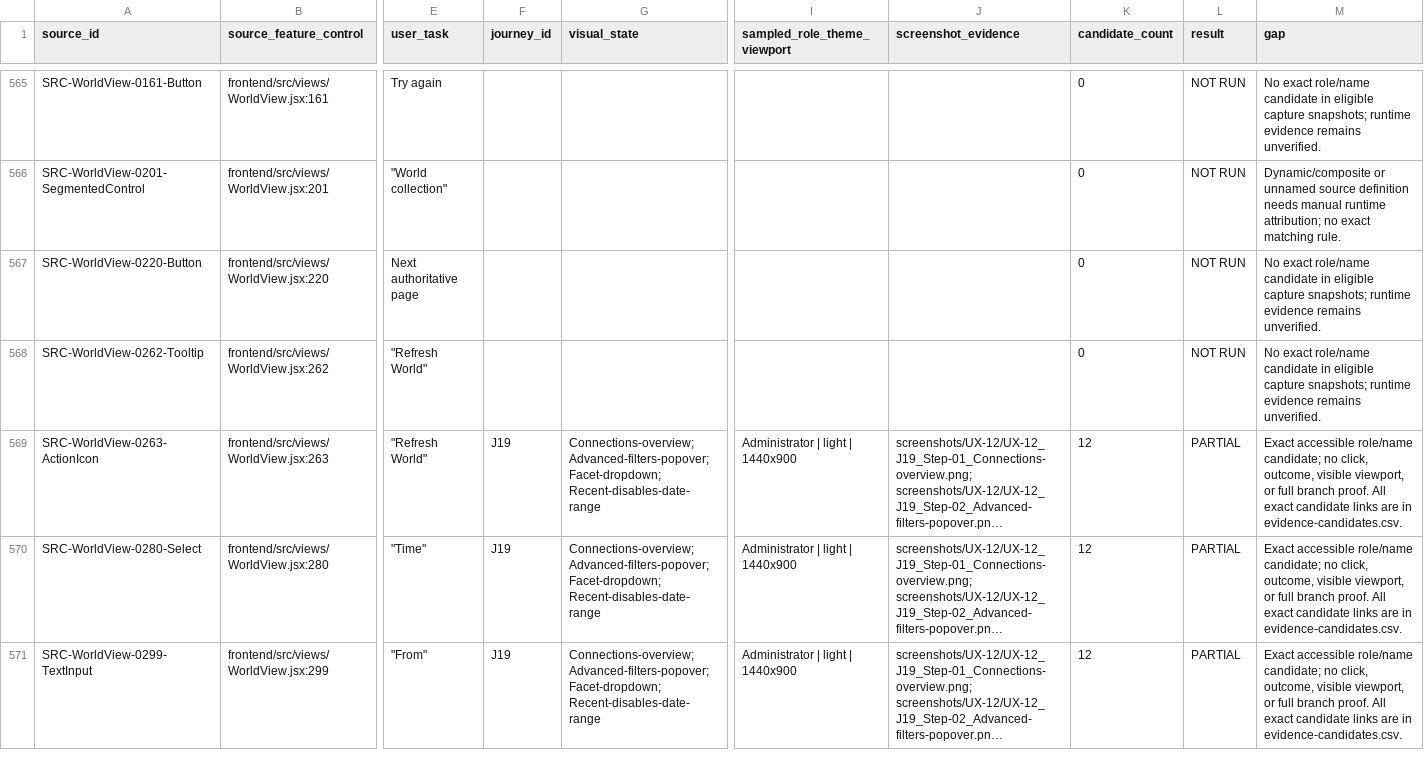
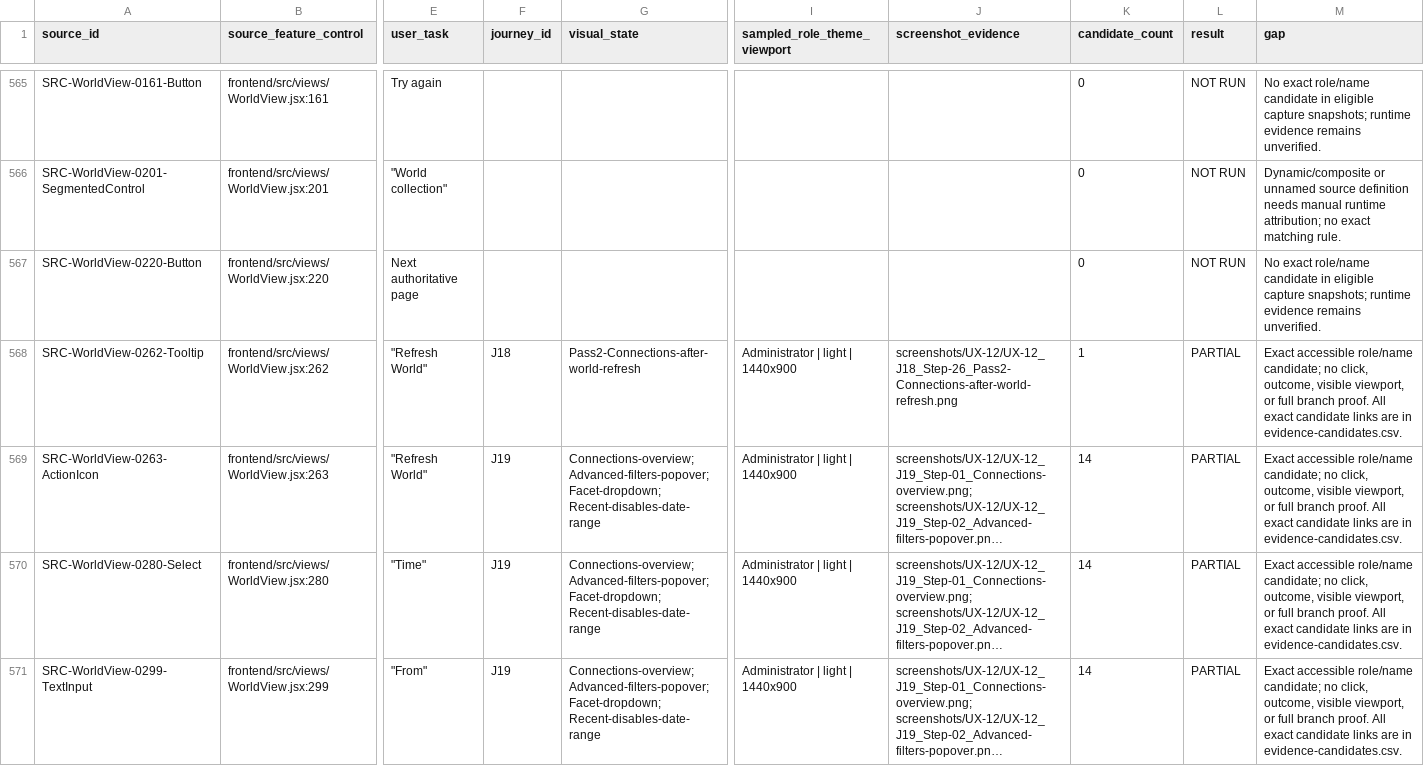
Before and after one commit to suraj-singh12/sentri-face-edge, a CSV file: audit-results/issue-6/coverage.csv, drawn as a sheet; only a part is shown, gaps mark what is left out; long unchanged cells end in …; the diff covers the shown part only; the diff names each change by its address in the sheet, - before the commit and + after, or states it on an @@ line.

Commit message:
audit(#6): document World proof and validation paths

```diff
--- a/audit-results/issue-6/coverage.csv
+++ b/audit-results/issue-6/coverage.csv
-F568 (journey_id): (empty)
+F568 (journey_id): J18
-G568 (visual_state): (empty)
+G568 (visual_state): Pass2-Connections-after-world-refresh
-I568 (sampled_role_theme_viewport): (empty)
+I568 (sampled_role_theme_viewport): Administrator | light | 1440x900
-J568 (screenshot_evidence): (empty)
+J568 (screenshot_evidence): screenshots/UX-12/UX-12_J18_Step-26_Pass2-Connections-after-world-refresh.png
-K568 (candidate_count): 0
+K568 (candidate_count): 1
-L568 (result): NOT RUN
+L568 (result): PARTIAL
-M568 (gap): No exact role/name candidate in eligible capture snapshots; runtime evidence remains unverified.
+M568 (gap): Exact accessible role/name candidate; no click, outcome, visible viewport, or full branch proof. All exact candidate links are in evidence-candidates.csv.
-K569:K571 (candidate_count): 12
+K569:K571 (candidate_count): 14
```
Also changed, not shown: 92 edited cells elsewhere in this file, audit-results/issue-6/branch-coverage.csv, audit-results/issue-6/captured-overlays.csv, 49 other files.
